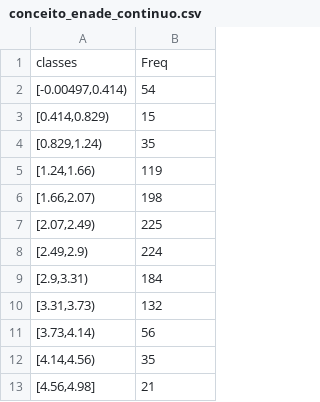
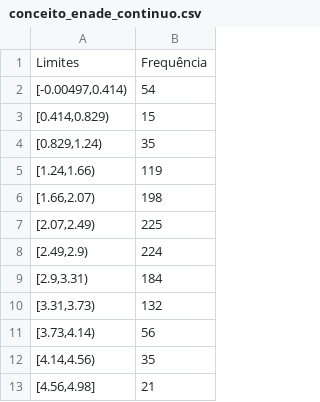
Before and after one commit to leonardosm14/ENADE-Estatisticas, a CSV file: src/tabelas/SC/conceito_enade_continuo.csv, drawn as a sheet.

```diff
--- a/src/tabelas/SC/conceito_enade_continuo.csv
+++ b/src/tabelas/SC/conceito_enade_continuo.csv
@@ -1,2 +1,2 @@
-"classes","Freq"
+"Limites","Frequência"
 "[-0.00497,0.414)",54
```
Also changed, not shown: src/tabelas/SC/conceito_preliminar_curso_continuo.csv, src/tabelas/SC/idd_continuo.csv, 3 other files.
